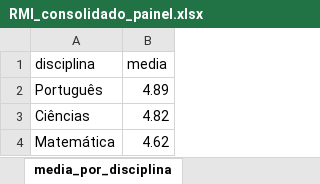
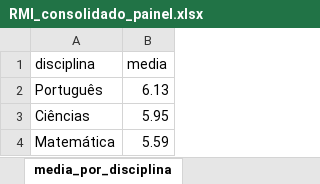
Before and after one commit to Matheus-Bianco/desafio-cientista-dados-peqc, an Excel workbook: docs/painel/dados/RMI_consolidado_painel.xlsx, sheet media_por_disciplina, drawn as a sheet; values as stored, in another font and other column widths than the file's, no borders; the diff names each change by its address in the sheet, - before the commit and + after, or states it on an @@ line.

```diff
--- a/docs/painel/dados/RMI_consolidado_painel.xlsx (sheet media_por_disciplina)
+++ b/docs/painel/dados/RMI_consolidado_painel.xlsx (sheet media_por_disciplina)
-B2 (media): 4.89
+B2 (media): 6.13
-B3 (media): 4.82
+B3 (media): 5.95
-B4 (media): 4.62
+B4 (media): 5.59
```
Also changed, not shown: sheet kpis, 14 other files.
